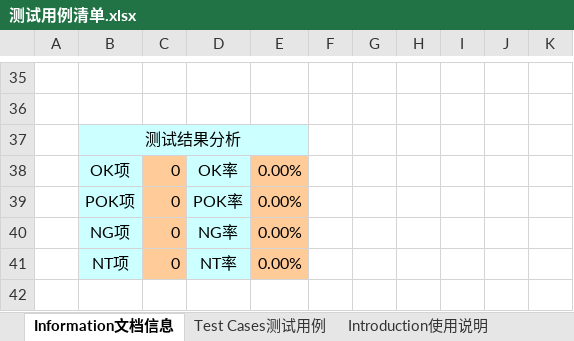
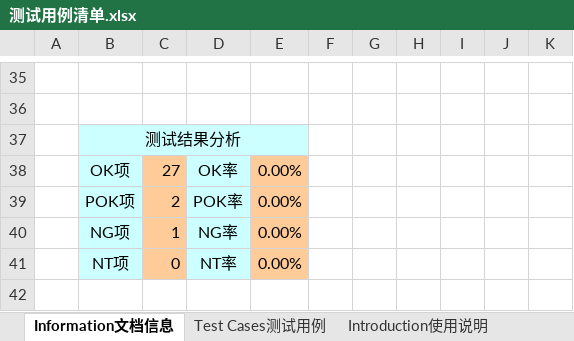
Before and after one commit to willreturn-zjw/my-compiler, an Excel workbook: 测试用例清单.xlsx, sheet Information文档信息, drawn as a sheet; only a part is shown, gaps mark what is left out; values as stored, in another font and other column widths than the file's, no borders; charts and pictures not drawn; the diff names each change by its address in the sheet, - before the commit and + after, or states it on an @@ line.

```diff
--- a/测试用例清单.xlsx (sheet Information文档信息)
+++ b/测试用例清单.xlsx (sheet Information文档信息)
-C38: 0
+C38: 27
-C39: 0
+C39: 2
-C40: 0
+C40: 1
```
Also changed, not shown: sheet Test Cases测试用例, charts or pictures.
